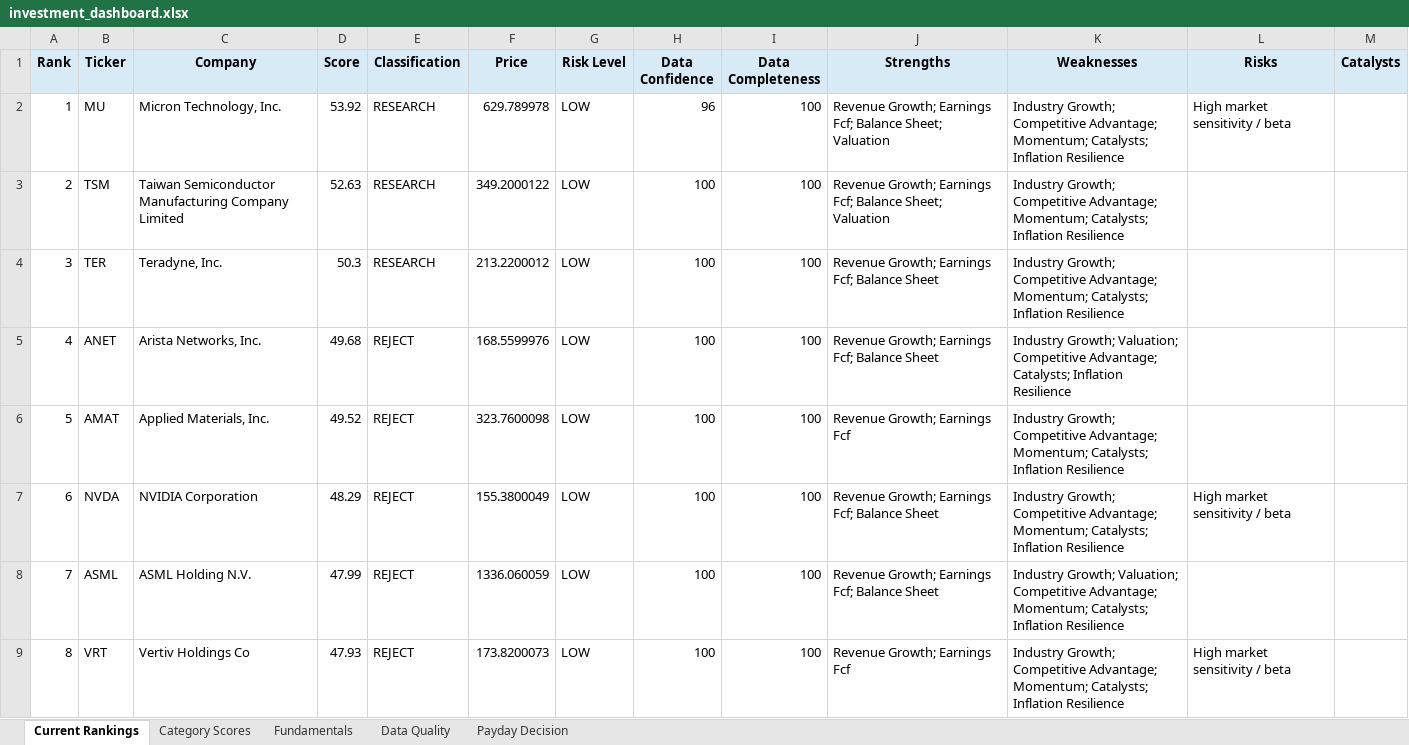
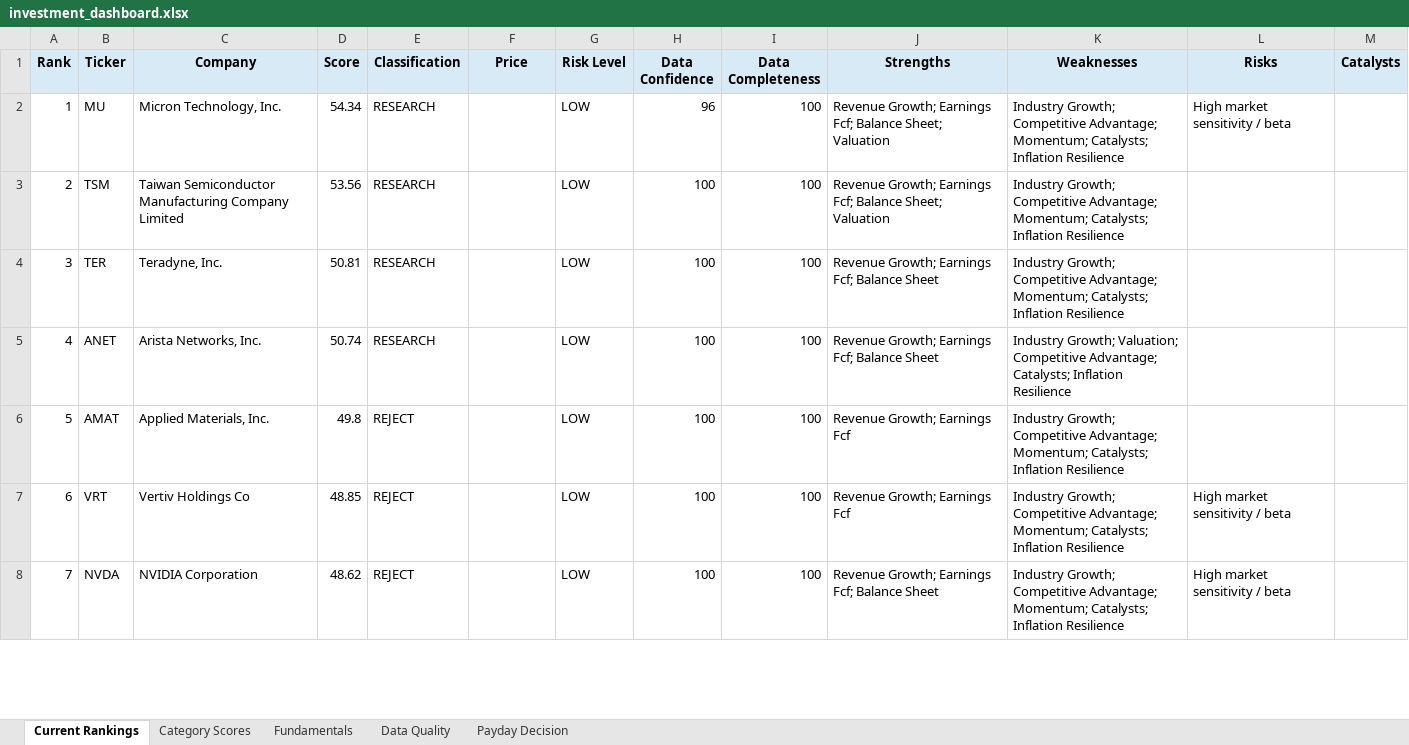
Before and after one commit to Grzesiak33/Version-2-Stock-Investment-Model, an Excel workbook: reports/investment_dashboard.xlsx, sheet Current Rankings, drawn as a sheet; only a part is shown; values as stored, in another font and other column widths than the file's, no borders; conditional formats not drawn; removed rows and columns are numbered as before the commit, all else as after; the diff covers the shown part only; the diff names each change by its address in the sheet, - before the commit and + after, or states it on an @@ line.

```diff
--- a/reports/investment_dashboard.xlsx (sheet Current Rankings)
+++ b/reports/investment_dashboard.xlsx (sheet Current Rankings)
-D2 (Score): 53.92
+D2 (Score): 54.34
-F2 (Price): 629.789978
+F2 (Price): (empty)
-D3 (Score): 52.63
+D3 (Score): 53.56
-F3 (Price): 349.2000122
+F3 (Price): (empty)
-D4 (Score): 50.3
+D4 (Score): 50.81
-F4 (Price): 213.2200012
+F4 (Price): (empty)
-D5 (Score): 49.68
+D5 (Score): 50.74
-E5 (Classification): REJECT
+E5 (Classification): RESEARCH
-F5 (Price): 168.5599976
+F5 (Price): (empty)
-D6 (Score): 49.52
+D6 (Score): 49.8
-F6 (Price): 323.7600098
+F6 (Price): (empty)
-row 7: 6 | NVDA | NVIDIA Corporation | 48.29 | REJECT | 155.3800049 | LOW | 100 | 100 | Revenue Growth; Earnings Fcf; Balance Sheet | Industry Growth; Competitive Advantage; Momentum; Catalysts; Inflation Resilience | High market sensitivity / beta
-row 8: 7 | ASML | ASML Holding N.V. | 47.99 | REJECT | 1336.060059 | LOW | 100 | 100 | Revenue Growth; Earnings Fcf; Balance Sheet | Industry Growth; Valuation; Competitive Advantage; Momentum; Catalysts; Inflation Resilience
@@ column A (Rank) renumbered between rows 7 and 22 @@
-D7 (Score): 47.93
+D7 (Score): 48.85
-F7 (Price): 173.8200073
+F7 (Price): (empty)
+row 8: 7 | NVDA | NVIDIA Corporation | 48.62 | REJECT |  | LOW | 100 | 100 | Revenue Growth; Earnings Fcf; Balance Sheet | Industry Growth; Competitive Advantage; Momentum; Catalysts; Inflation Resilience | High market sensitivity / beta
```
Also changed, not shown: 4 added rows, 3 removed rows and 36 edited cells elsewhere in this sheet, sheet Fundamentals, sheet Category Scores, sheet Data Quality, sheet Payday Decision, 32 other files.
